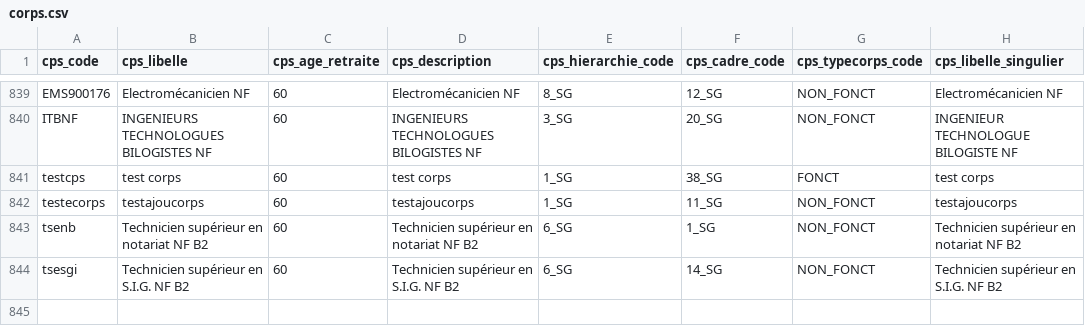
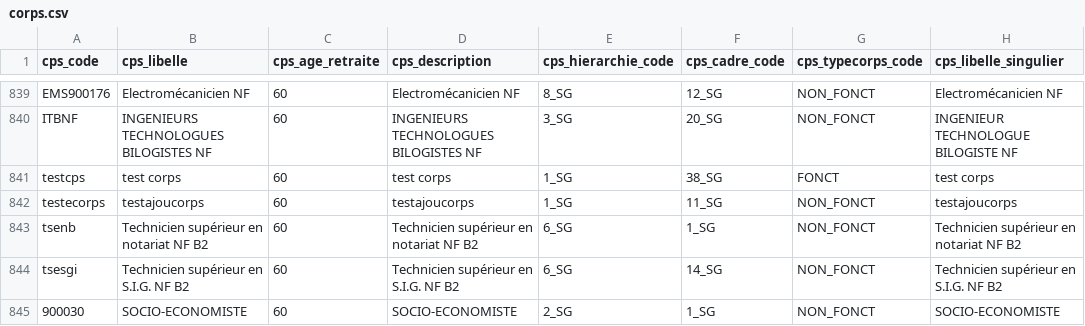
Before and after one commit to sidibemane/API_IA, a CSV file: app/data/corps.csv, drawn as a sheet; only a part is shown, gaps mark what is left out; the diff names each change by its address in the sheet, - before the commit and + after, or states it on an @@ line.

Commit message:
Ajouter corps SOCIO-ECONOMISTE (code 900030, NON_FONCT, lois 97-17/74-347)

```diff
--- a/app/data/corps.csv
+++ b/app/data/corps.csv
+row 845: 900030 | SOCIO-ECONOMISTE | 60 | SOCIO-ECONOMISTE | 2_SG | 1_SG | NON_FONCT | SOCIO-ECONOMISTE
```
Also changed, not shown: 1 other file.
